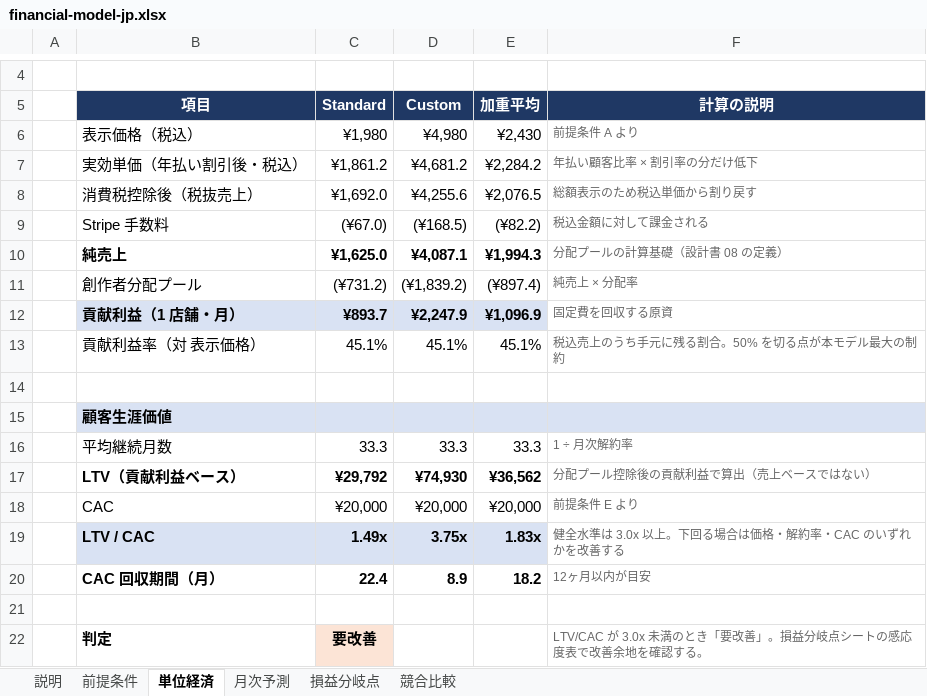
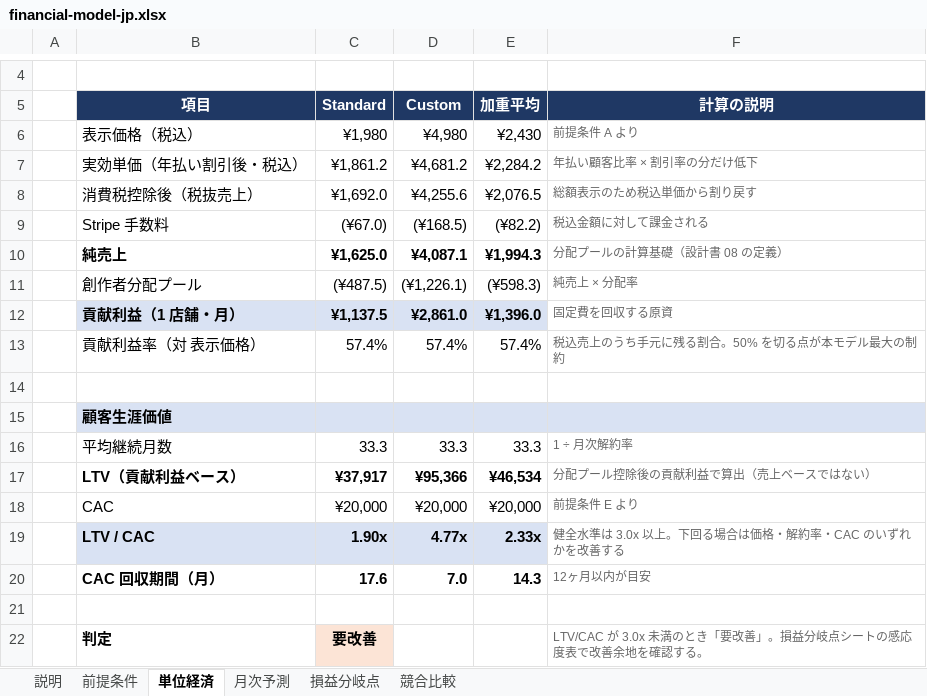
Before and after one commit to kodychang/finflow, an Excel workbook: kanade/financial-model-jp.xlsx, sheet 単位経済, drawn as a sheet; only a part is shown, gaps mark what is left out; values as stored, in another font and other column widths than the file's, no borders; the diff names each change by its address in the sheet, - before the commit and + after, or states it on an @@ line.

```diff
--- a/kanade/financial-model-jp.xlsx (sheet 単位経済)
+++ b/kanade/financial-model-jp.xlsx (sheet 単位経済)
-C11 (Standard): (¥731.2)
+C11 (Standard): (¥487.5)
-D11 (Custom): (¥1,839.2)
+D11 (Custom): (¥1,226.1)
-E11 (加重平均): (¥897.4)
+E11 (加重平均): (¥598.3)
-C12 (Standard): ¥893.7
+C12 (Standard): ¥1,137.5
-D12 (Custom): ¥2,247.9
+D12 (Custom): ¥2,861.0
-E12 (加重平均): ¥1,096.9
+E12 (加重平均): ¥1,396.0
-C13 (Standard): 45.1%
+C13 (Standard): 57.4%
-D13 (Custom): 45.1%
+D13 (Custom): 57.4%
-E13 (加重平均): 45.1%
+E13 (加重平均): 57.4%
-C17 (Standard): ¥29,792
+C17 (Standard): ¥37,917
-D17 (Custom): ¥74,930
+D17 (Custom): ¥95,366
-E17 (加重平均): ¥36,562
+E17 (加重平均): ¥46,534
-C19 (Standard): 1.49x
+C19 (Standard): 1.90x
-D19 (Custom): 3.75x
+D19 (Custom): 4.77x
-E19 (加重平均): 1.83x
+E19 (加重平均): 2.33x
-C20 (Standard): 22.4
+C20 (Standard): 17.6
-D20 (Custom): 8.9
+D20 (Custom): 7.0
-E20 (加重平均): 18.2
+E20 (加重平均): 14.3
```
Also changed, not shown: sheet 月次予測, sheet 前提条件, sheet 損益分岐点, sheet 説明, formulas that keep their value, 6 other files.
